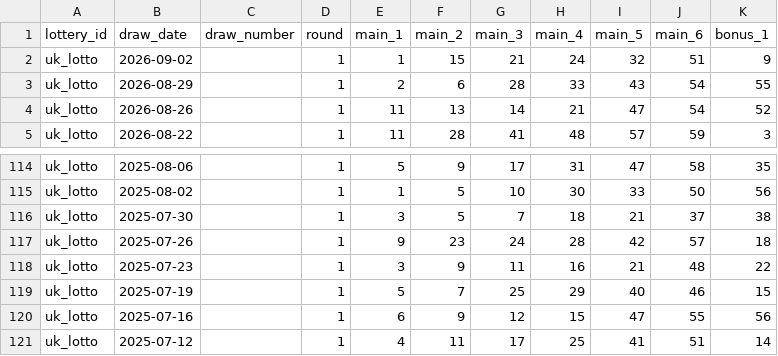
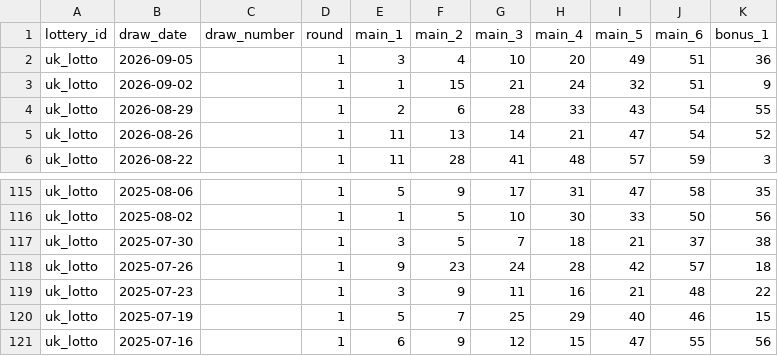
Before and after one commit to tonybjzhao/lottrun_flutter, a CSV file: docs/uk_lotto.csv, drawn as a sheet; only a part is shown, gaps mark what is left out; removed rows and columns are numbered as before the commit, all else as after; the diff names each change by its address in the sheet, - before the commit and + after, or states it on an @@ line.

```diff
--- a/docs/uk_lotto.csv
+++ b/docs/uk_lotto.csv
+row 2: uk_lotto | 2026-09-05 |  | 1 | 3 | 4 | 10 | 20 | 49 | 51 | 36
-row 121: uk_lotto | 2025-07-12 |  | 1 | 4 | 11 | 17 | 25 | 41 | 51 | 14
```
Also changed, not shown: docs/ca_lotto_max.csv, docs/de_lotto_6aus49.csv, 12 other files.
